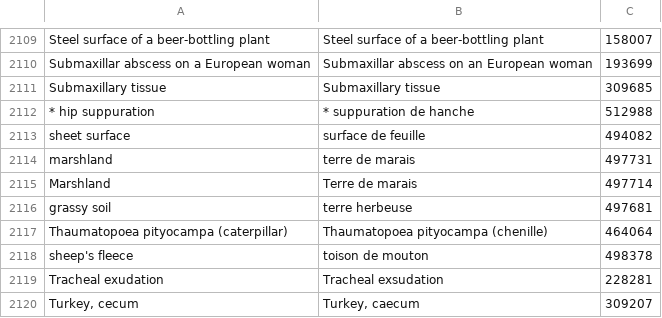
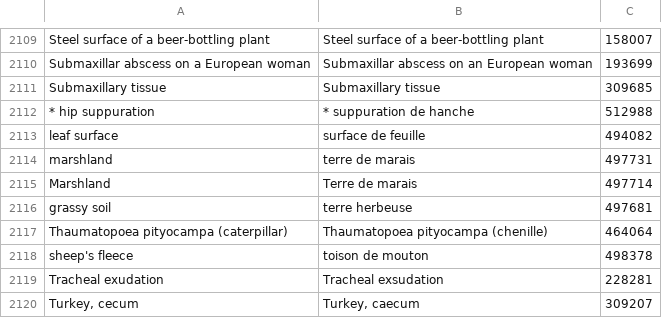
Before and after one commit to bhagavadgitadu22/BRCLimsCuration, a CSV file: curation_bloc_3/50_isolats/isole_a_partir_de_traduits_eclates.csv, drawn as a sheet; only a part is shown, gaps mark what is left out; the diff covers the shown part only.

```diff
--- a/curation_bloc_3/50_isolats/isole_a_partir_de_traduits_eclates.csv
+++ b/curation_bloc_3/50_isolats/isole_a_partir_de_traduits_eclates.csv
@@ -2112,3 +2112,3 @@ Submaxillary tissue|Submaxillary  tissue|309685
 * hip suppuration|* suppuration de hanche|512988
-sheet surface|surface de feuille|494082
+leaf surface|surface de feuille|494082
 marshland|terre de marais|497731
```
Also changed, not shown: 24 edited cells elsewhere in this file, 26 other files.
